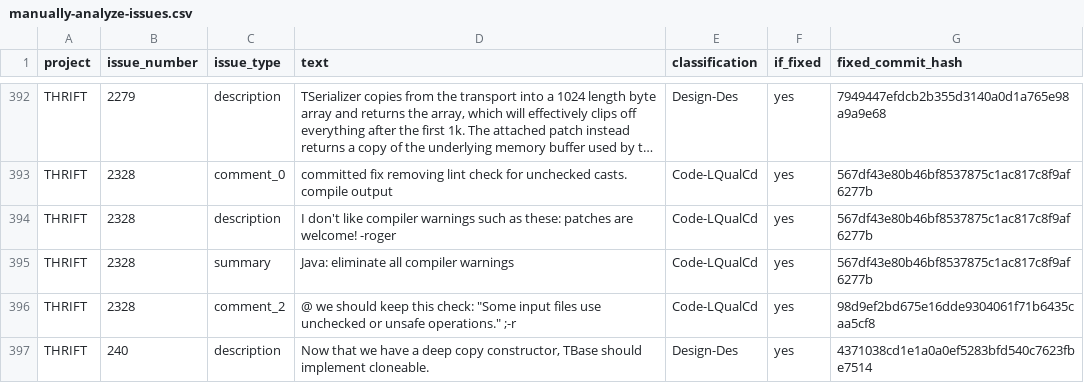
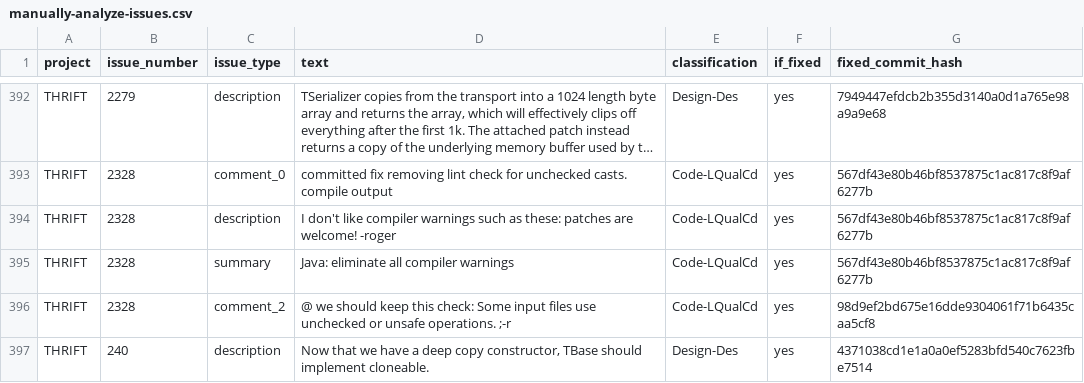
Before and after one commit to biazottoj/td-lifecycle-data, a CSV file: manually-analyze-issues.csv, drawn as a sheet; only a part is shown, gaps mark what is left out; long unchanged cells end in ….

Commit message:
Update manually-analyze-issues.csv

```diff
--- a/manually-analyze-issues.csv
+++ b/manually-analyze-issues.csv
@@ -395,3 +395,3 @@ THRIFT,2328,description,I don't like compiler warnings such as these: patches ar
 THRIFT,2328,summary,Java: eliminate all compiler warnings,Code-LQualCd,yes,567df43e80b46bf8537875c1ac817c8f9af6277b
-THRIFT,2328,comment_2,@  we should keep this check: "Some input files use unchecked or unsafe operations." ;-r,Code-LQualCd,yes,98d9ef2bd675e16dde9304061f71b6435caa5cf8
+THRIFT,2328,comment_2,@  we should keep this check: Some input files use unchecked or unsafe operations. ;-r,Code-LQualCd,yes,98d9ef2bd675e16dde9304061f71b6435caa5cf8
 THRIFT,240,description,"Now that we have a deep copy constructor, TBase should implement cloneable.",Design-Des,yes,4371038cd1e1a0a0ef5283bfd540c7623fbe7514
```
